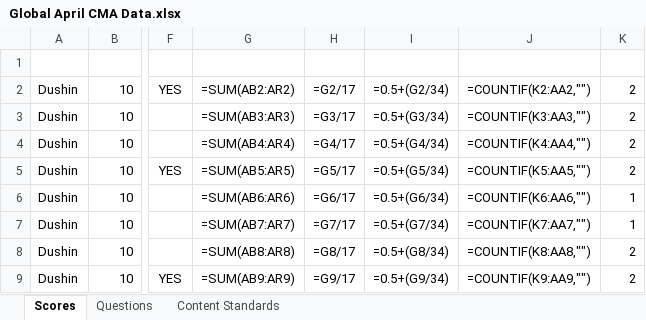
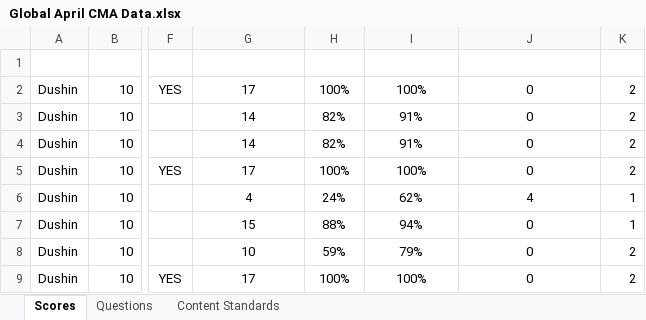
Before and after one commit to coledushin/GWHS, an Excel workbook: Global/April CMA/Global April CMA Data.xlsx, sheet Scores, drawn as a sheet; only a part is shown, gaps mark what is left out; values as stored, in another font and other column widths than the file's, no borders; formulas without a stored value are shown as written; conditional formats and table styles not drawn; the diff covers the shown part only; the diff names each change by its address in the sheet, - before the commit and + after, or states it on an @@ line.

```diff
--- a/Global/April CMA/Global April CMA Data.xlsx (sheet Scores)
+++ b/Global/April CMA/Global April CMA Data.xlsx (sheet Scores)
-G2: =SUM(AB2:AR2)
+G2: 17
-H2: =G2/17
+H2: 100%
-I2: =0.5+(G2/34)
+I2: 100%
-J2: =COUNTIF(K2:AA2,"")
+J2: 0
-G3: =SUM(AB3:AR3)
+G3: 14
-H3: =G3/17
+H3: 82%
-I3: =0.5+(G3/34)
+I3: 91%
-J3: =COUNTIF(K3:AA3,"")
+J3: 0
-G4: =SUM(AB4:AR4)
+G4: 14
-H4: =G4/17
+H4: 82%
-I4: =0.5+(G4/34)
+I4: 91%
-J4: =COUNTIF(K4:AA4,"")
+J4: 0
-G5: =SUM(AB5:AR5)
+G5: 17
-H5: =G5/17
+H5: 100%
-I5: =0.5+(G5/34)
+I5: 100%
-J5: =COUNTIF(K5:AA5,"")
+J5: 0
-G6: =SUM(AB6:AR6)
+G6: 4
-H6: =G6/17
+H6: 24%
-I6: =0.5+(G6/34)
+I6: 62%
-J6: =COUNTIF(K6:AA6,"")
+J6: 4
-G7: =SUM(AB7:AR7)
+G7: 15
-H7: =G7/17
+H7: 88%
-I7: =0.5+(G7/34)
+I7: 94%
-J7: =COUNTIF(K7:AA7,"")
+J7: 0
-G8: =SUM(AB8:AR8)
+G8: 10
-H8: =G8/17
+H8: 59%
-I8: =0.5+(G8/34)
+I8: 79%
-J8: =COUNTIF(K8:AA8,"")
+J8: 0
-G9: =SUM(AB9:AR9)
+G9: 17
-H9: =G9/17
+H9: 100%
-I9: =0.5+(G9/34)
+I9: 100%
-J9: =COUNTIF(K9:AA9,"")
+J9: 0
```
Also changed, not shown: 346 edited cells elsewhere in this sheet, sheet Questions, 1 other file.
